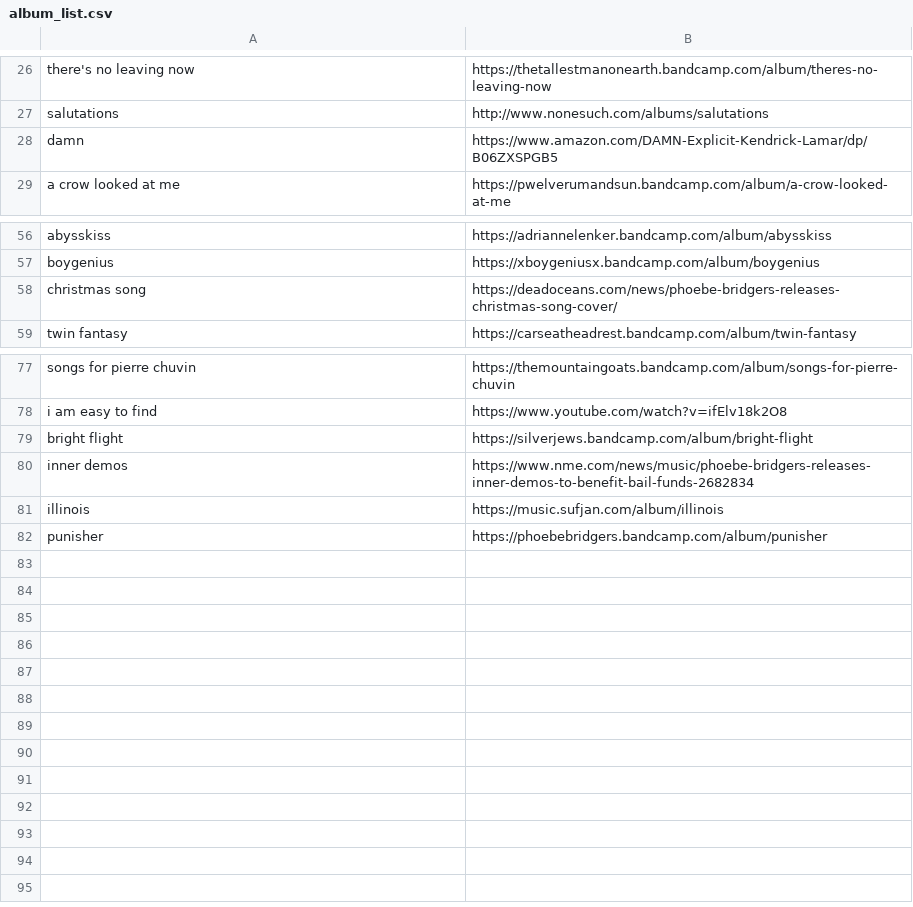
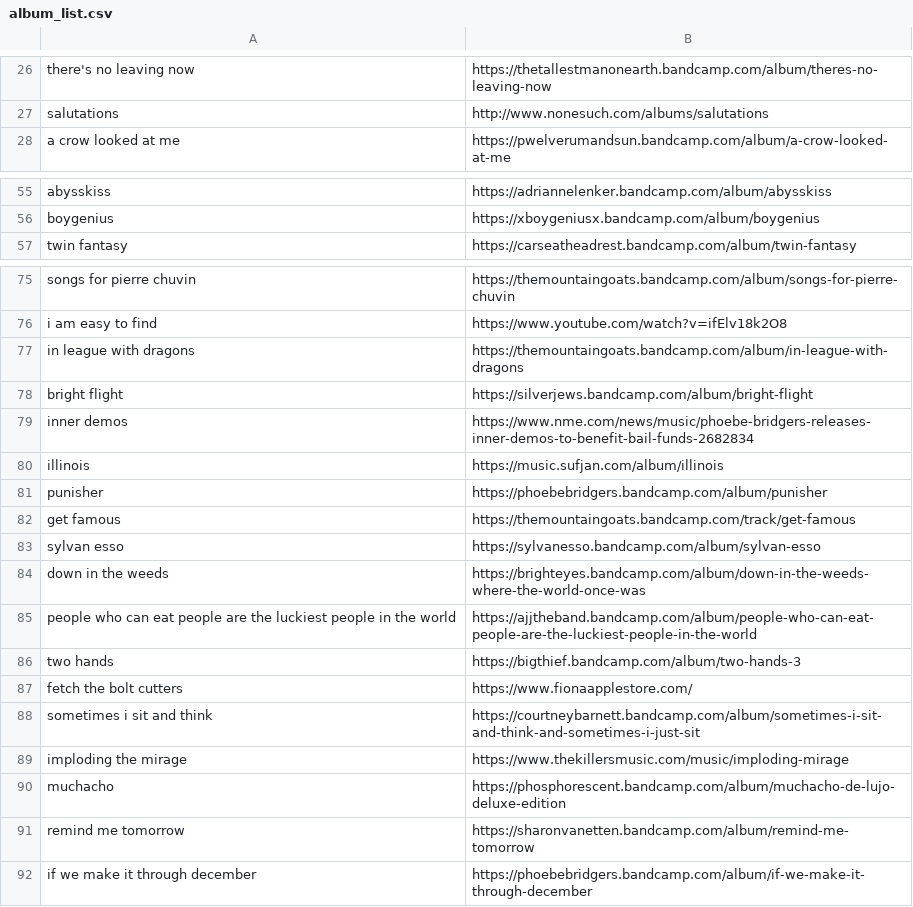
Before and after one commit to ltaylor2/ltaylor2.github.io, a CSV file: Media/album_list.csv, drawn as a sheet; only a part is shown, gaps mark what is left out; removed rows and columns are numbered as before the commit, all else as after; the diff names each change by its address in the sheet, - before the commit and + after, or states it on an @@ line.

Commit message:
media update

```diff
--- a/Media/album_list.csv
+++ b/Media/album_list.csv
-row 28: damn | https://www.amazon.com/DAMN-Explicit-Kendrick-Lamar/dp/B06ZXSPGB5
-row 58: christmas song | https://deadoceans.com/news/phoebe-bridgers-releases-christmas-song-cover/
+row 77: in league with dragons | https://themountaingoats.bandcamp.com/album/in-league-with-dragons
+row 82: get famous | https://themountaingoats.bandcamp.com/track/get-famous
+row 83: sylvan esso | https://sylvanesso.bandcamp.com/album/sylvan-esso
+row 84: down in the weeds | https://brighteyes.bandcamp.com/album/down-in-the-weeds-where-the-world-once-was
+row 85: people who can eat people are the luckiest people in the world | https://ajjtheband.bandcamp.com/album/people-who-can-eat-people-are-the-luckiest-people-in-the-world
+row 86: two hands | https://bigthief.bandcamp.com/album/two-hands-3
+row 87: fetch the bolt cutters | https://www.fionaapplestore.com/
+row 88: sometimes i sit and think | https://courtneybarnett.bandcamp.com/album/sometimes-i-sit-and-think-and-sometimes-i-just-sit
+row 89: imploding the mirage | https://www.thekillersmusic.com/music/imploding-mirage
+row 90: muchacho | https://phosphorescent.bandcamp.com/album/muchacho-de-lujo-deluxe-edition
+row 91: remind me tomorrow | https://sharonvanetten.bandcamp.com/album/remind-me-tomorrow
+row 92: if we make it through december | https://phoebebridgers.bandcamp.com/album/if-we-make-it-through-december
```
Also changed, not shown: Media/book_list.csv, 14 other files.
